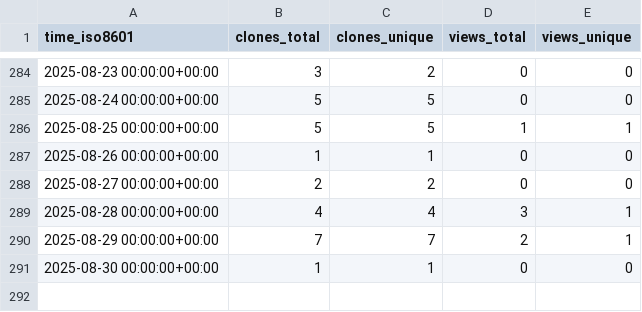
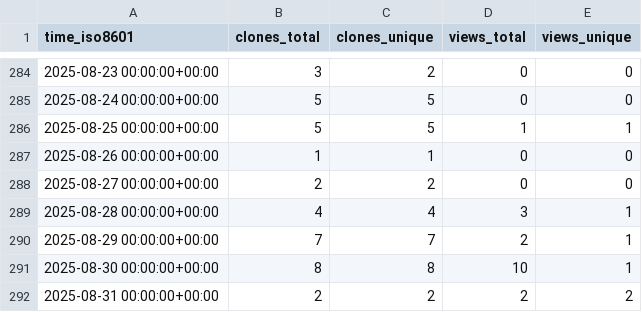
Before and after one commit to CBICA/NiChart_Project, a CSV file: CBICA/NiChart_Project/ghrs-data/views_clones_aggregate.csv, drawn as a sheet; only a part is shown, gaps mark what is left out.

```diff
--- a/CBICA/NiChart_Project/ghrs-data/views_clones_aggregate.csv
+++ b/CBICA/NiChart_Project/ghrs-data/views_clones_aggregate.csv
@@ -290,2 +290,3 @@ time_iso8601,clones_total,clones_unique,views_total,views_unique
 2025-08-29 00:00:00+00:00,7,7,2,1
-2025-08-30 00:00:00+00:00,1,1,0,0
+2025-08-30 00:00:00+00:00,8,8,10,1
+2025-08-31 00:00:00+00:00,2,2,2,2
```
Also changed, not shown: 1 other file.
